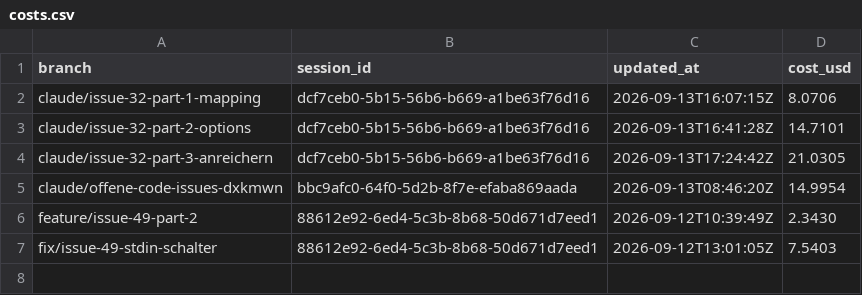
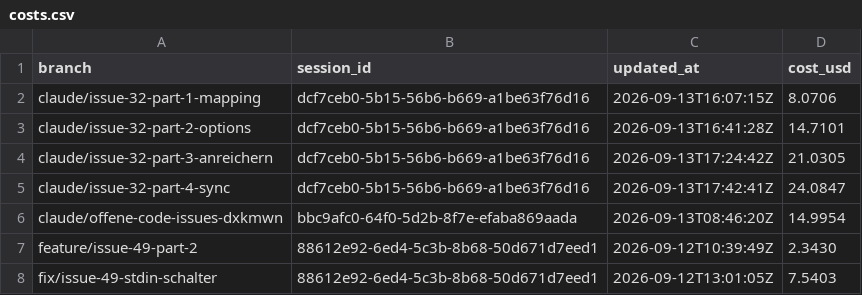
Before and after one commit to pascallink/webkit-ext, a CSV file: stats/costs.csv, drawn as a sheet.

```diff
--- a/stats/costs.csv
+++ b/stats/costs.csv
@@ -4,2 +4,3 @@ claude/issue-32-part-2-options,dcf7ceb0-5b15-56b6-b669-a1be63f76d16,2026-09-13T1
 claude/issue-32-part-3-anreichern,dcf7ceb0-5b15-56b6-b669-a1be63f76d16,2026-09-13T17:24:42Z,21.0305
+claude/issue-32-part-4-sync,dcf7ceb0-5b15-56b6-b669-a1be63f76d16,2026-09-13T17:42:41Z,24.0847
 claude/offene-code-issues-dxkmwn,bbc9afc0-64f0-5d2b-8f7e-efaba869aada,2026-09-13T08:46:20Z,14.9954
```
Also changed, not shown: stats/tokens.csv, 7 other files.
